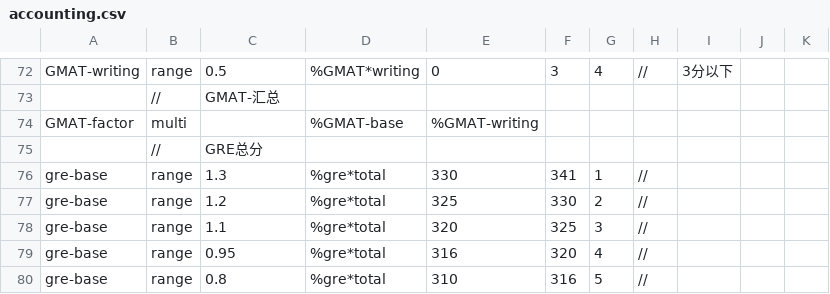
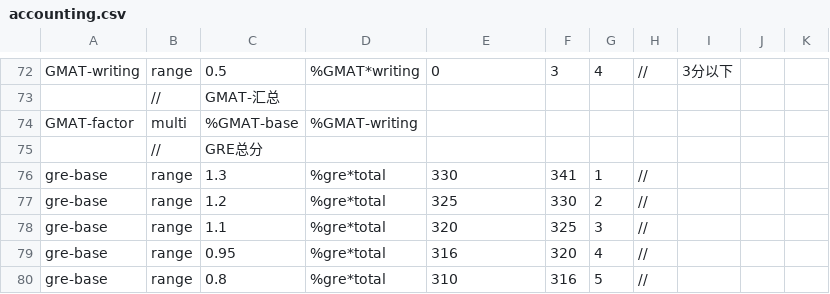
Before and after one commit to SmartRiver/python, a CSV file: python_service/resource/assess_rule/accounting.csv, drawn as a sheet; only a part is shown, gaps mark what is left out.

```diff
--- a/python_service/resource/assess_rule/accounting.csv
+++ b/python_service/resource/assess_rule/accounting.csv
@@ -73,3 +73,3 @@ GMAT-writing,range,0.5,%GMAT*writing,0,3,4,//,3分以下,,
 ,//,GMAT-汇总,,,,,,,
-GMAT-factor,multi,,%GMAT-base,%GMAT-writing,,,,,
+GMAT-factor,multi,%GMAT-base,%GMAT-writing,,,,,
 ,//,GRE总分,,,,,,,
```
Also changed, not shown: 2 other files.
